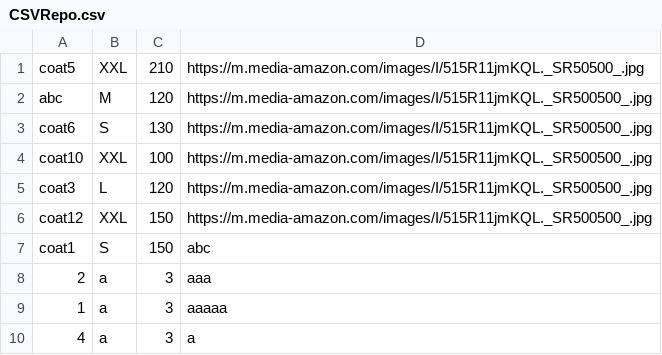
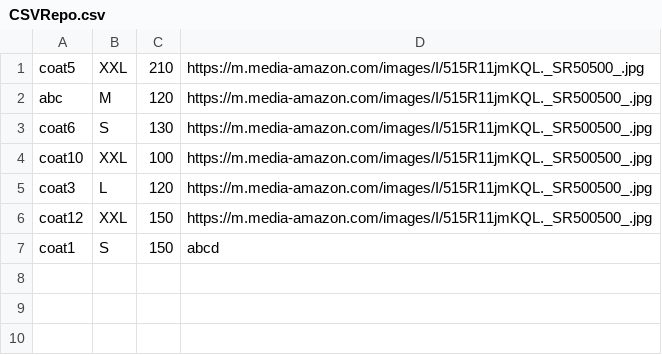
Before and after one commit to ComanacDragos/Semestrul2-GitHub, a CSV file: OOP/TrenchCoatAdministrator/CSVRepo.csv, drawn as a sheet.

```diff
--- a/OOP/TrenchCoatAdministrator/CSVRepo.csv
+++ b/OOP/TrenchCoatAdministrator/CSVRepo.csv
@@ -6,5 +6,2 @@ coat3,L,120,https://m.media-amazon.com/images/I/515R11jmKQL._SR500500_.jpg
 coat12,XXL,150,https://m.media-amazon.com/images/I/515R11jmKQL._SR500500_.jpg
-coat1,S,150,abc
-2,a,3,aaa
-1,a,3,aaaaa
-4,a,3,a
+coat1,S,150,abcd
```
Also changed, not shown: 49 other files.
